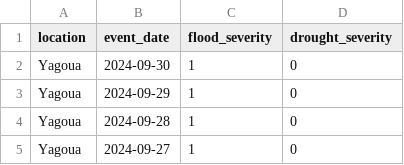
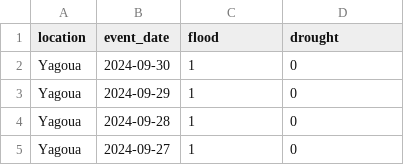
Before and after one commit to Map-Rank/residat-back-end, a CSV file: scripts/CSVs/history_data.csv, drawn as a sheet; only a part is shown.

Commit message:
Python scripts

```diff
--- a/scripts/CSVs/history_data.csv
+++ b/scripts/CSVs/history_data.csv
@@ -1,2 +1,2 @@
-location,event_date,flood_severity,drought_severity
+location,event_date,flood,drought
 Yagoua,2024-09-30,1,0
```
Also changed, not shown: 19 other files.
